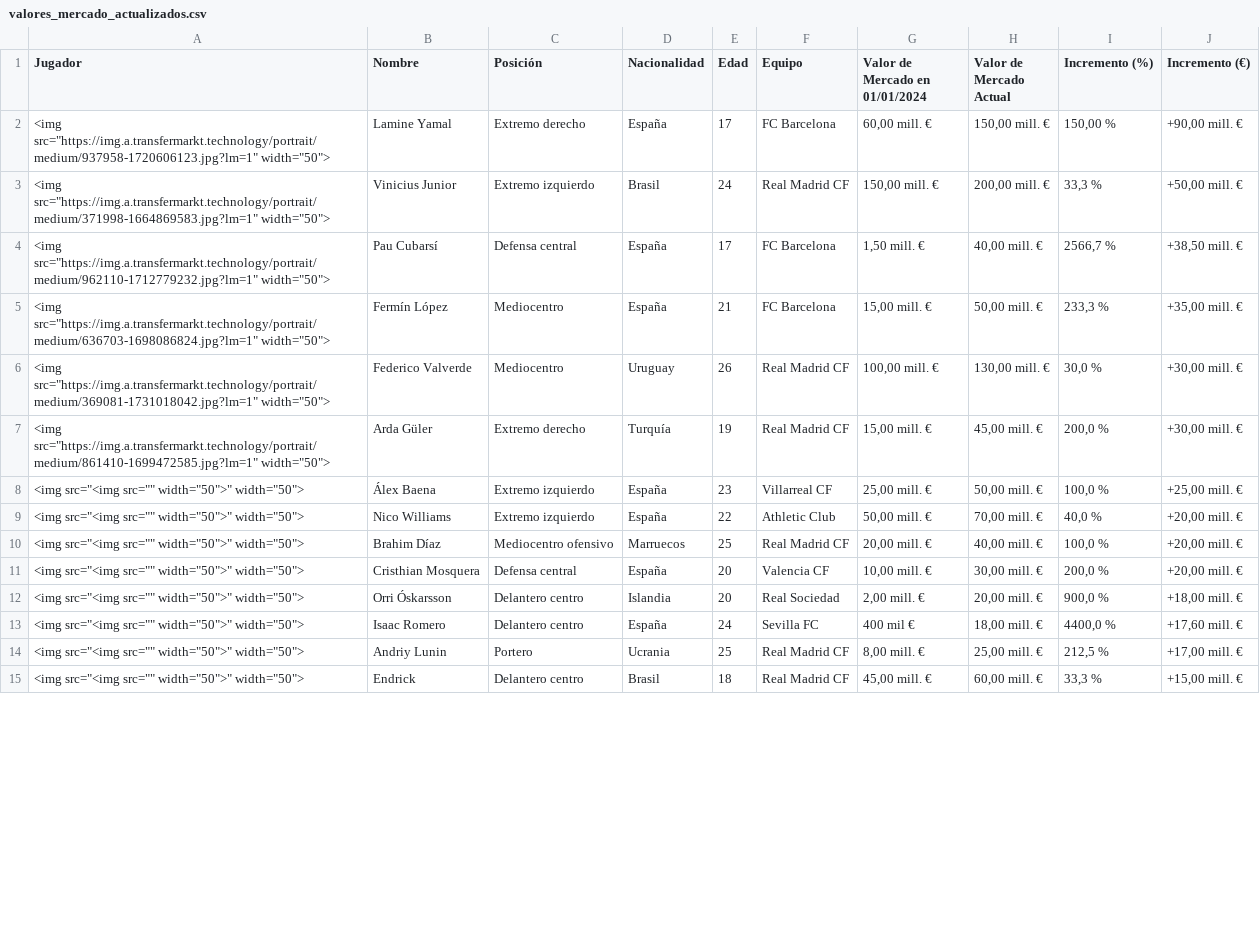
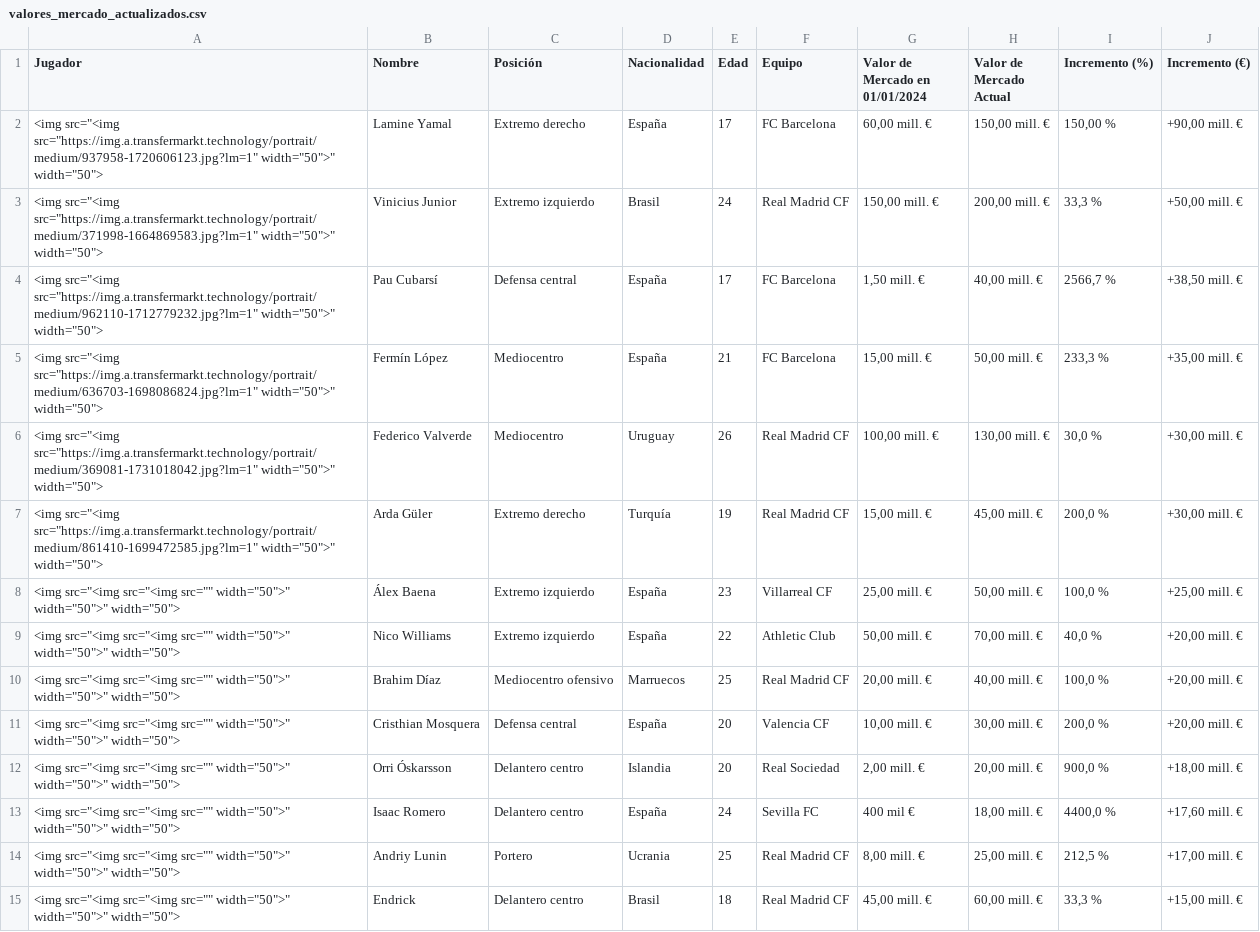
Before and after one commit to AndersonP444/PROYECTO-SIC-JAKDG, a CSV file: valores_mercado_actualizados.csv, drawn as a sheet; only a part is shown; the diff covers the shown part only; the diff names each change by its address in the sheet, - before the commit and + after, or states it on an @@ line.

Commit message:
Actualización de imágenes de jugadores

```diff
--- a/valores_mercado_actualizados.csv
+++ b/valores_mercado_actualizados.csv
-A2 (Jugador): <img src="https://img.a.transfermarkt.technology/portrait/medium/937958-1720606123.jpg?lm=1" width="50">
+A2 (Jugador): <img src="<img src="https://img.a.transfermarkt.technology/portrait/medium/937958-1720606123.jpg?lm=1" width="50">" width="50">
-A3 (Jugador): <img src="https://img.a.transfermarkt.technology/portrait/medium/371998-1664869583.jpg?lm=1" width="50">
+A3 (Jugador): <img src="<img src="https://img.a.transfermarkt.technology/portrait/medium/371998-1664869583.jpg?lm=1" width="50">" width="50">
-A4 (Jugador): <img src="https://img.a.transfermarkt.technology/portrait/medium/962110-1712779232.jpg?lm=1" width="50">
+A4 (Jugador): <img src="<img src="https://img.a.transfermarkt.technology/portrait/medium/962110-1712779232.jpg?lm=1" width="50">" width="50">
-A5 (Jugador): <img src="https://img.a.transfermarkt.technology/portrait/medium/636703-1698086824.jpg?lm=1" width="50">
+A5 (Jugador): <img src="<img src="https://img.a.transfermarkt.technology/portrait/medium/636703-1698086824.jpg?lm=1" width="50">" width="50">
-A6 (Jugador): <img src="https://img.a.transfermarkt.technology/portrait/medium/369081-1731018042.jpg?lm=1" width="50">
+A6 (Jugador): <img src="<img src="https://img.a.transfermarkt.technology/portrait/medium/369081-1731018042.jpg?lm=1" width="50">" width="50">
-A7 (Jugador): <img src="https://img.a.transfermarkt.technology/portrait/medium/861410-1699472585.jpg?lm=1" width="50">
+A7 (Jugador): <img src="<img src="https://img.a.transfermarkt.technology/portrait/medium/861410-1699472585.jpg?lm=1" width="50">" width="50">
-A8:A15 (Jugador): <img src="<img src="" width="50">" width="50">
+A8:A15 (Jugador): <img src="<img src="<img src="" width="50">" width="50">" width="50">
```
Also changed, not shown: 54 edited cells elsewhere in this file.
